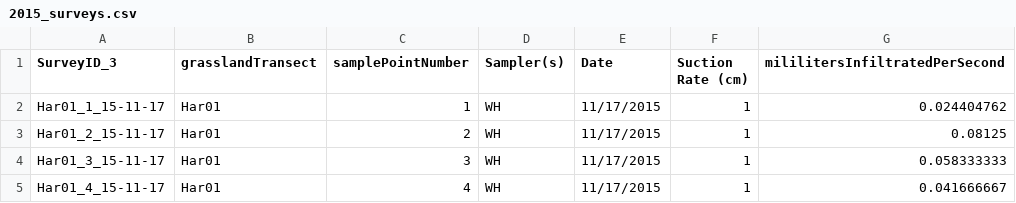
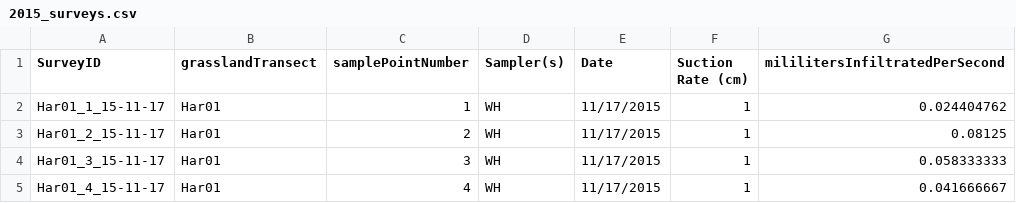
Before and after one commit to CelesteDodge/W, a CSV file: PMD/raw/2015_surveys.csv, drawn as a sheet; only a part is shown.

```diff
--- a/PMD/raw/2015_surveys.csv
+++ b/PMD/raw/2015_surveys.csv
@@ -1,2 +1,2 @@
-SurveyID_3,grasslandTransect,samplePointNumber,Sampler(s),Date,Suction Rate (cm),mililitersInfiltratedPerSecond
+SurveyID,grasslandTransect,samplePointNumber,Sampler(s),Date,Suction Rate (cm),mililitersInfiltratedPerSecond
 Har01_1_15-11-17,Har01,1,WH,11/17/2015,1,0.024404762
```
Also changed, not shown: PMD/siteAttributes.csv, PMD/surveys.csv, 18 other files.
